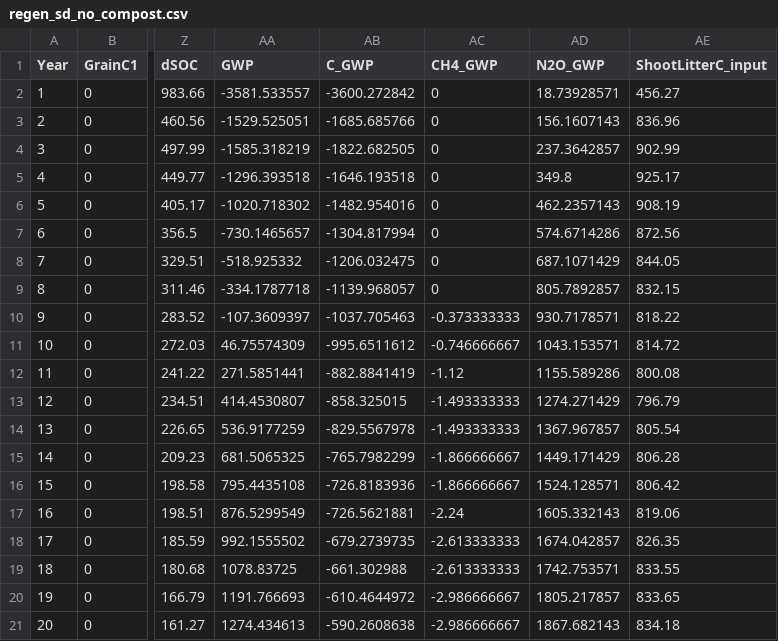
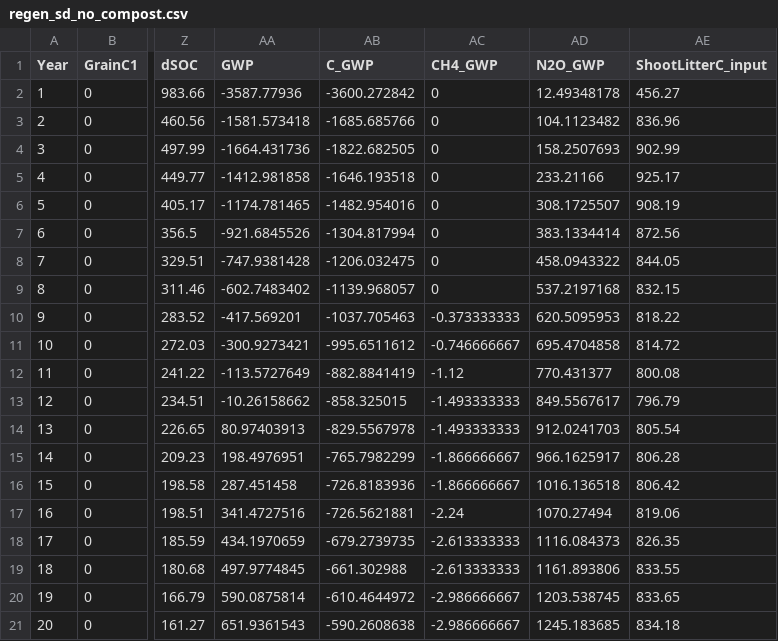
Before and after one commit to tcobian/C4C, a CSV file: DATA/regen_sd_no_compost.csv, drawn as a sheet; only a part is shown, gaps mark what is left out; the diff names each change by its address in the sheet, - before the commit and + after, or states it on an @@ line.

```diff
--- a/DATA/regen_sd_no_compost.csv
+++ b/DATA/regen_sd_no_compost.csv
-AA2 (GWP): -3581.533557
+AA2 (GWP): -3587.77936
-AD2 (N2O_GWP): 18.73928571
+AD2 (N2O_GWP): 12.49348178
-AA3 (GWP): -1529.525051
+AA3 (GWP): -1581.573418
-AD3 (N2O_GWP): 156.1607143
+AD3 (N2O_GWP): 104.1123482
-AA4 (GWP): -1585.318219
+AA4 (GWP): -1664.431736
-AD4 (N2O_GWP): 237.3642857
+AD4 (N2O_GWP): 158.2507693
-AA5 (GWP): -1296.393518
+AA5 (GWP): -1412.981858
-AD5 (N2O_GWP): 349.8
+AD5 (N2O_GWP): 233.21166
-AA6 (GWP): -1020.718302
+AA6 (GWP): -1174.781465
-AD6 (N2O_GWP): 462.2357143
+AD6 (N2O_GWP): 308.1725507
-AA7 (GWP): -730.1465657
+AA7 (GWP): -921.6845526
-AD7 (N2O_GWP): 574.6714286
+AD7 (N2O_GWP): 383.1334414
-AA8 (GWP): -518.925332
+AA8 (GWP): -747.9381428
-AD8 (N2O_GWP): 687.1071429
+AD8 (N2O_GWP): 458.0943322
-AA9 (GWP): -334.1787718
+AA9 (GWP): -602.7483402
-AD9 (N2O_GWP): 805.7892857
+AD9 (N2O_GWP): 537.2197168
-AA10 (GWP): -107.3609397
+AA10 (GWP): -417.569201
-AD10 (N2O_GWP): 930.7178571
+AD10 (N2O_GWP): 620.5095953
-AA11 (GWP): 46.75574309
+AA11 (GWP): -300.9273421
-AD11 (N2O_GWP): 1043.153571
+AD11 (N2O_GWP): 695.4704858
-AA12 (GWP): 271.5851441
+AA12 (GWP): -113.5727649
-AD12 (N2O_GWP): 1155.589286
+AD12 (N2O_GWP): 770.431377
-AA13 (GWP): 414.4530807
+AA13 (GWP): -10.26158662
-AD13 (N2O_GWP): 1274.271429
+AD13 (N2O_GWP): 849.5567617
-AA14 (GWP): 536.9177259
+AA14 (GWP): 80.97403913
-AD14 (N2O_GWP): 1367.967857
+AD14 (N2O_GWP): 912.0241703
-AA15 (GWP): 681.5065325
+AA15 (GWP): 198.4976951
-AD15 (N2O_GWP): 1449.171429
+AD15 (N2O_GWP): 966.1625917
-AA16 (GWP): 795.4435108
+AA16 (GWP): 287.451458
-AD16 (N2O_GWP): 1524.128571
+AD16 (N2O_GWP): 1016.136518
-AA17 (GWP): 876.5299549
+AA17 (GWP): 341.4727516
-AD17 (N2O_GWP): 1605.332143
+AD17 (N2O_GWP): 1070.27494
-AA18 (GWP): 992.1555502
+AA18 (GWP): 434.1970659
-AD18 (N2O_GWP): 1674.042857
+AD18 (N2O_GWP): 1116.084373
-AA19 (GWP): 1078.83725
+AA19 (GWP): 497.9774845
-AD19 (N2O_GWP): 1742.753571
+AD19 (N2O_GWP): 1161.893806
-AA20 (GWP): 1191.766693
+AA20 (GWP): 590.0875814
-AD20 (N2O_GWP): 1805.217857
+AD20 (N2O_GWP): 1203.538745
-AA21 (GWP): 1274.434613
+AA21 (GWP): 651.9361543
-AD21 (N2O_GWP): 1867.682143
+AD21 (N2O_GWP): 1245.183685
```
Also changed, not shown: DATA/bison_compiling_sensativity.csv, DATA/bison_grazing_sensativity.csv, 4 other files.
